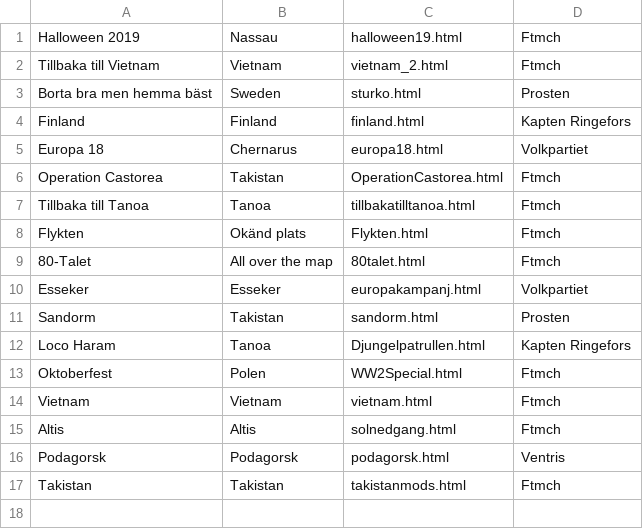
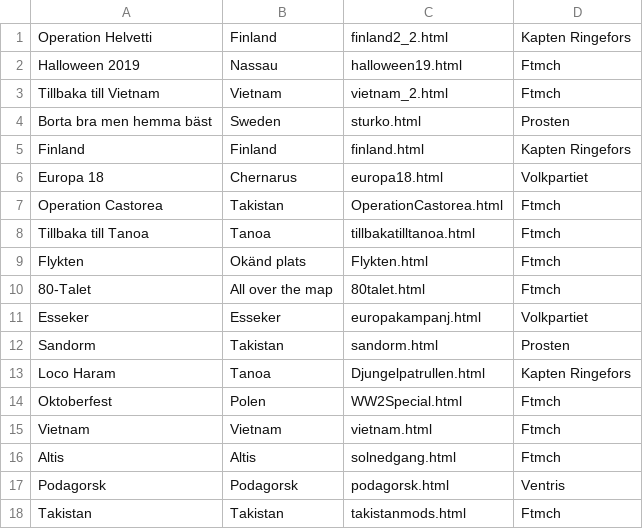
Before and after one commit to legionviking/web, a CSV file: static/mods/csv/previous.csv, drawn as a sheet; the diff names each change by its address in the sheet, - before the commit and + after, or states it on an @@ line.

Commit message:
Added the new data for the WW2 campaign
also did some housekeeping

```diff
--- a/static/mods/csv/previous.csv
+++ b/static/mods/csv/previous.csv
+row 1: Operation Helvetti | Finland | finland2_2.html | Kapten Ringefors
```
Also changed, not shown: 12 other files.
